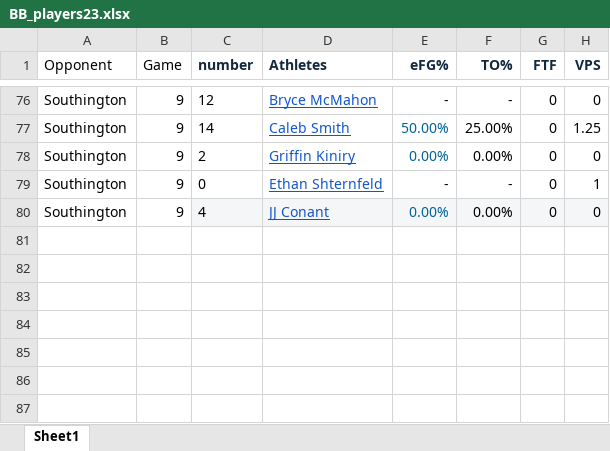
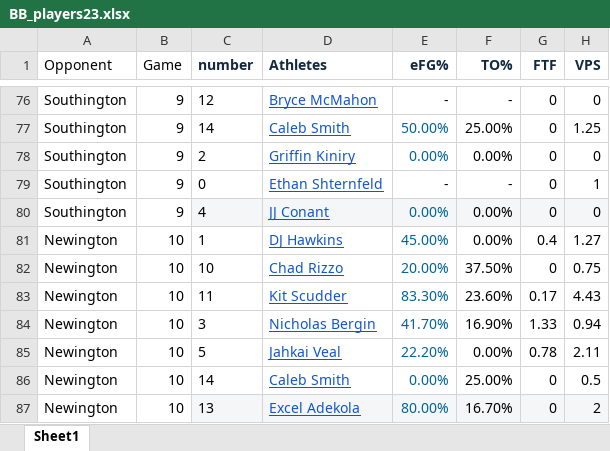
Before and after one commit to jmeerse/FHSBB_2223, an Excel workbook: BB_players23.xlsx, sheet Sheet1, drawn as a sheet; only a part is shown, gaps mark what is left out; values as stored, in another font and other column widths than the file's, no borders; the diff names each change by its address in the sheet, - before the commit and + after, or states it on an @@ line.

```diff
--- a/BB_players23.xlsx (sheet Sheet1)
+++ b/BB_players23.xlsx (sheet Sheet1)
+row 81: Newington | 10 | 1 | DJ Hawkins | 45.00% | 0.00% | 0.4 | 1.27
+row 82: Newington | 10 | 10 | Chad Rizzo | 20.00% | 37.50% | 0 | 0.75
+row 83: Newington | 10 | 11 | Kit Scudder | 83.30% | 23.60% | 0.17 | 4.43
+row 84: Newington | 10 | 3 | Nicholas Bergin | 41.70% | 16.90% | 1.33 | 0.94
+row 85: Newington | 10 | 5 | Jahkai Veal | 22.20% | 0.00% | 0.78 | 2.11
+row 86: Newington | 10 | 14 | Caleb Smith | 0.00% | 25.00% | 0 | 0.5
+row 87: Newington | 10 | 13 | Excel Adekola | 80.00% | 16.70% | 0 | 2
```
Also changed, not shown: BB_team23.xlsx, 13 other files.
